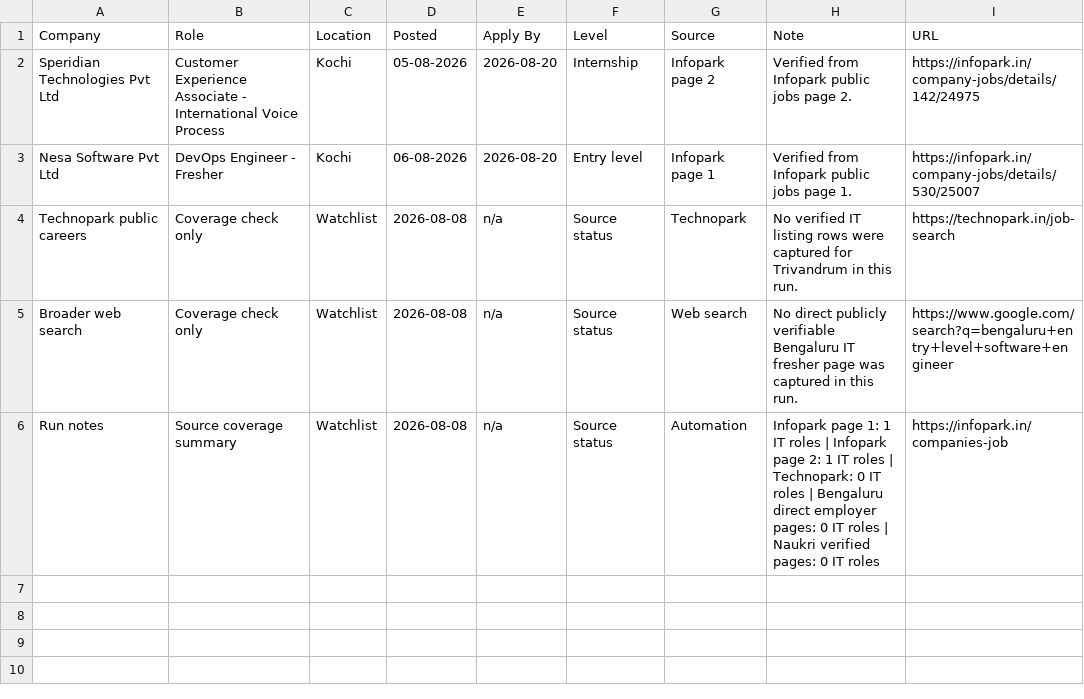
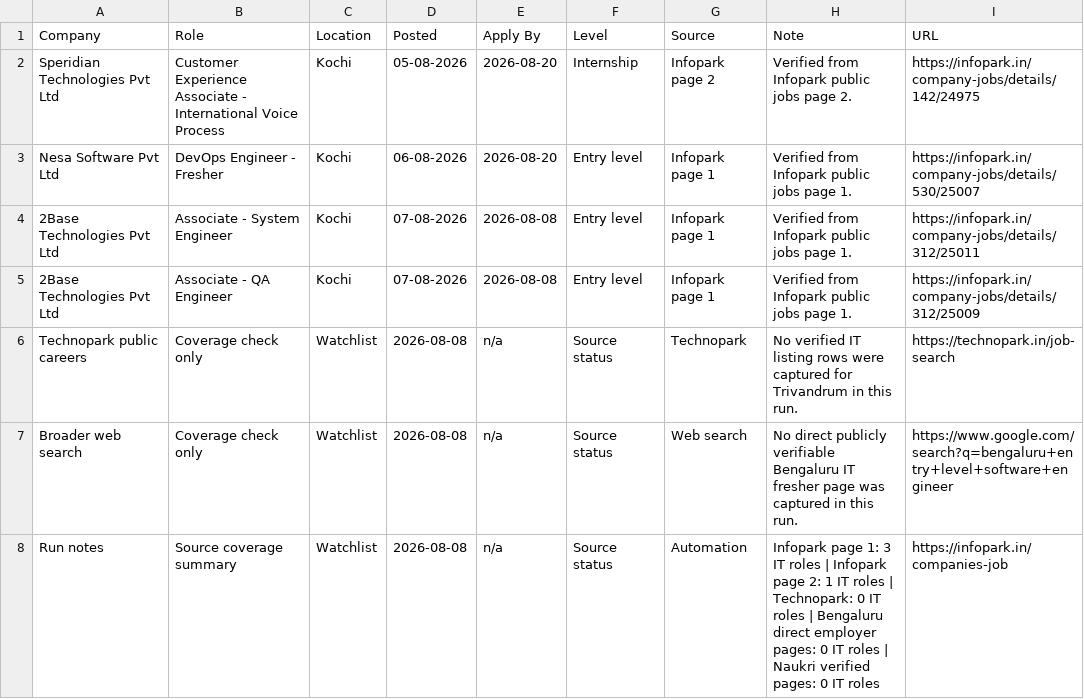
Before and after one commit to sk-learner/Automation-freshers-job-alert, a CSV file: outputs/freshers-job-board.csv, drawn as a sheet.

```diff
--- a/outputs/freshers-job-board.csv
+++ b/outputs/freshers-job-board.csv
@@ -3,4 +3,6 @@ Speridian Technologies Pvt Ltd,Customer Experience Associate - International Voi
 Nesa Software Pvt Ltd,DevOps Engineer - Fresher,Kochi,06-08-2026,2026-08-20,Entry level,Infopark page 1,Verified from Infopark public jobs page 1.,https://infopark.in/company-jobs/details/530/25007
+2Base Technologies Pvt Ltd,Associate - System Engineer,Kochi,07-08-2026,2026-08-08,Entry level,Infopark page 1,Verified from Infopark public jobs page 1.,https://infopark.in/company-jobs/details/312/25011
+2Base Technologies Pvt Ltd,Associate - QA Engineer,Kochi,07-08-2026,2026-08-08,Entry level,Infopark page 1,Verified from Infopark public jobs page 1.,https://infopark.in/company-jobs/details/312/25009
 Technopark public careers,Coverage check only,Watchlist,2026-08-08,n/a,Source status,Technopark,No verified IT listing rows were captured for Trivandrum in this run.,https://technopark.in/job-search
 Broader web search,Coverage check only,Watchlist,2026-08-08,n/a,Source status,Web search,No direct publicly verifiable Bengaluru IT fresher page was captured in this run.,https://www.google.com/search?q=bengaluru+entry+level+software+engineer
-Run notes,Source coverage summary,Watchlist,2026-08-08,n/a,Source status,Automation,Infopark page 1: 1 IT roles | Infopark page 2: 1 IT roles | Technopark: 0 IT roles | Bengaluru direct employer pages: 0 IT roles | Naukri verified pages: 0 IT roles,https://infopark.in/companies-job
+Run notes,Source coverage summary,Watchlist,2026-08-08,n/a,Source status,Automation,Infopark page 1: 3 IT roles | Infopark page 2: 1 IT roles | Technopark: 0 IT roles | Bengaluru direct employer pages: 0 IT roles | Naukri verified pages: 0 IT roles,https://infopark.in/companies-job
```
Also changed, not shown: docs/freshers-job-board.csv, 4 other files.
